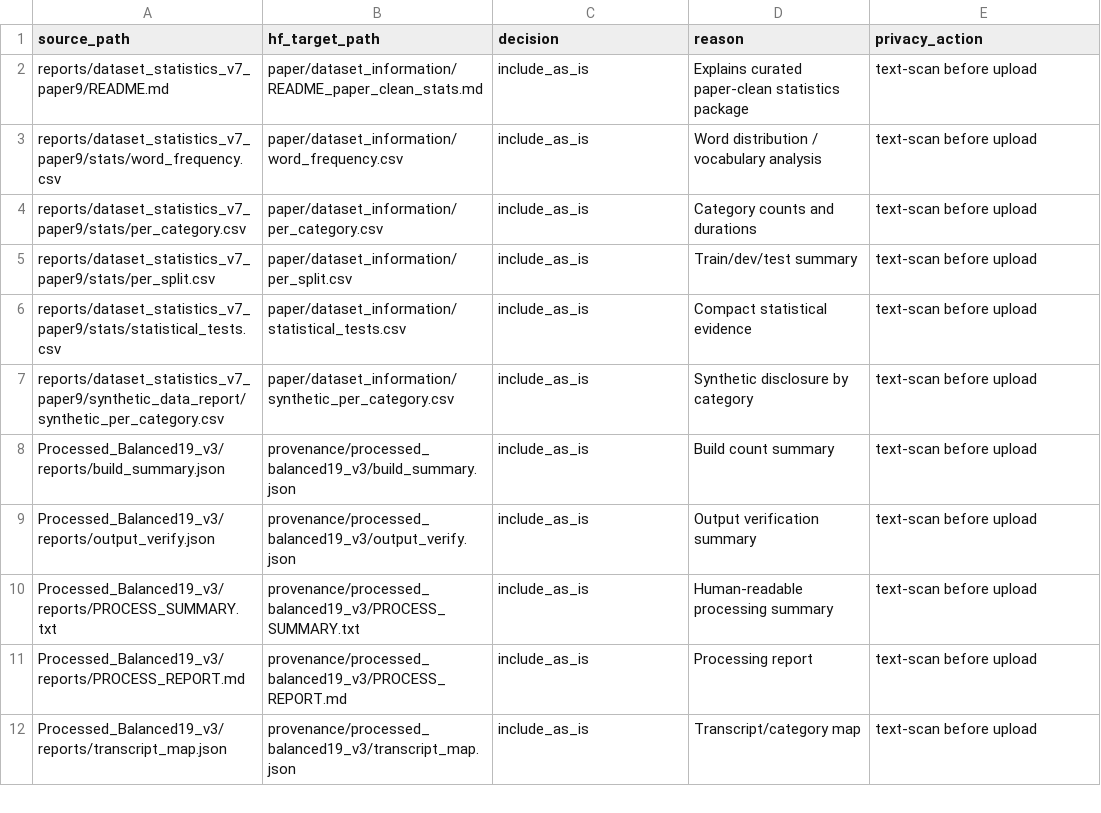
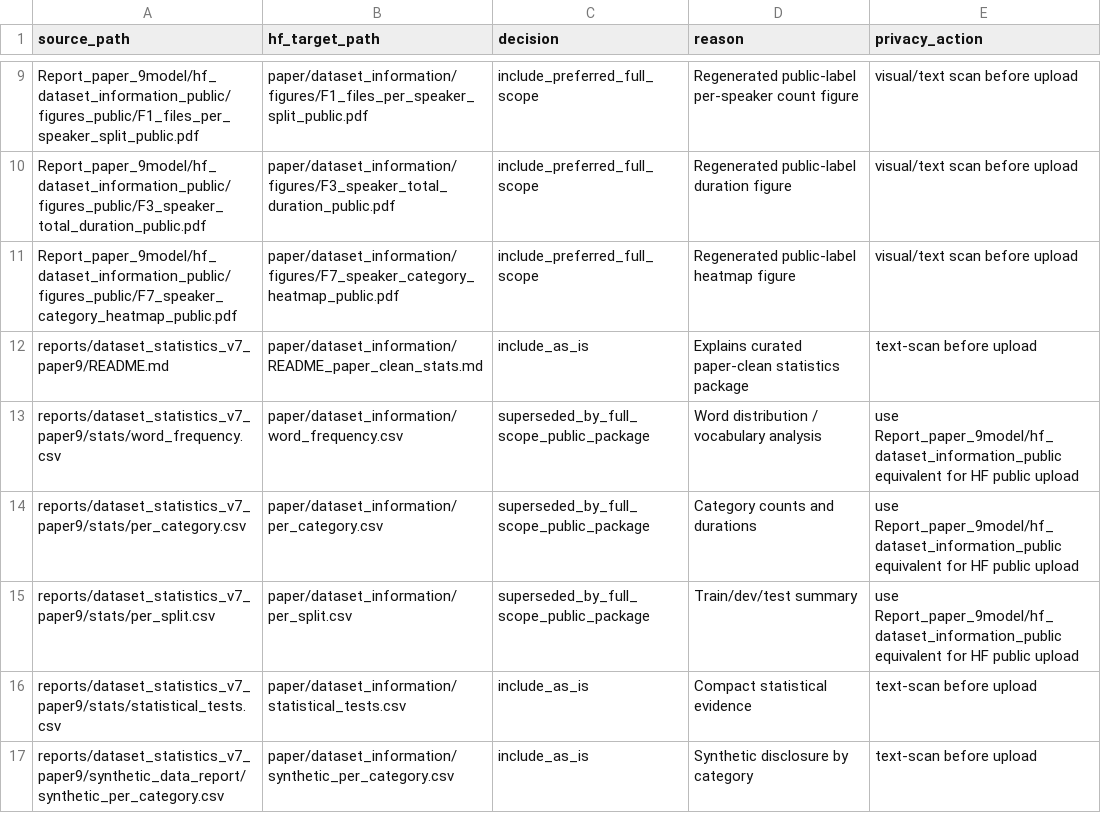
Before and after one commit to RatnaAtika/Indonesian-ASR-11-Class-Dataset, a CSV file: Report_paper_9model/hf_dataset_information_selection.csv, drawn as a sheet; only a part is shown, gaps mark what is left out; the shorter side is filled out with more unchanged rows; the diff covers the shown part only.

Commit message:
docs(paper): correct speaker labels and public HF dataset info

```diff
--- a/Report_paper_9model/hf_dataset_information_selection.csv
+++ b/Report_paper_9model/hf_dataset_information_selection.csv
@@ -2,5 +9,8 @@ source_path,hf_target_path,decision,reason,privacy_action
+Report_paper_9model/hf_dataset_information_public/figures_public/F1_files_per_speaker_split_public.pdf,paper/dataset_information/figures/F1_files_per_speaker_split_public.pdf,include_preferred_full_scope,Regenerated public-label per-speaker count figure,visual/text scan before upload
+Report_paper_9model/hf_dataset_information_public/figures_public/F3_speaker_total_duration_public.pdf,paper/dataset_information/figures/F3_speaker_total_duration_public.pdf,include_preferred_full_scope,Regenerated public-label duration figure,visual/text scan before upload
+Report_paper_9model/hf_dataset_information_public/figures_public/F7_speaker_category_heatmap_public.pdf,paper/dataset_information/figures/F7_speaker_category_heatmap_public.pdf,include_preferred_full_scope,Regenerated public-label heatmap figure,visual/text scan before upload
 reports/dataset_statistics_v7_paper9/README.md,paper/dataset_information/README_paper_clean_stats.md,include_as_is,Explains curated paper-clean statistics package,text-scan before upload
-reports/dataset_statistics_v7_paper9/stats/word_frequency.csv,paper/dataset_information/word_frequency.csv,include_as_is,Word distribution / vocabulary analysis,text-scan before upload
-reports/dataset_statistics_v7_paper9/stats/per_category.csv,paper/dataset_information/per_category.csv,include_as_is,Category counts and durations,text-scan before upload
-reports/dataset_statistics_v7_paper9/stats/per_split.csv,paper/dataset_information/per_split.csv,include_as_is,Train/dev/test summary,text-scan before upload
+reports/dataset_statistics_v7_paper9/stats/word_frequency.csv,paper/dataset_information/word_frequency.csv,superseded_by_full_scope_public_package,Word distribution / vocabulary analysis,use Report_paper_9model/hf_dataset_information_public equivalent for HF public upload
+reports/dataset_statistics_v7_paper9/stats/per_category.csv,paper/dataset_information/per_category.csv,superseded_by_full_scope_public_package,Category counts and durations,use Report_paper_9model/hf_dataset_information_public equivalent for HF public upload
+reports/dataset_statistics_v7_paper9/stats/per_split.csv,paper/dataset_information/per_split.csv,superseded_by_full_scope_public_package,Train/dev/test summary,use Report_paper_9model/hf_dataset_information_public equivalent for HF public upload
 reports/dataset_statistics_v7_paper9/stats/statistical_tests.csv,paper/dataset_information/statistical_tests.csv,include_as_is,Compact statistical evidence,text-scan before upload
```
Also changed, not shown: 7 added rows and 12 edited cells elsewhere in this file, Report_paper_9model/hf_anonymization/speaker_id_public_inventory.csv, Report_paper_9model/hf_anonymization/speaker_label_gender_list.csv, 24 other files.
